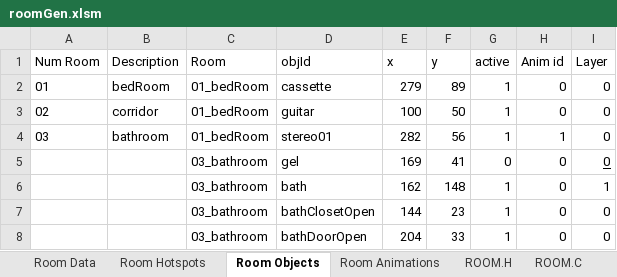
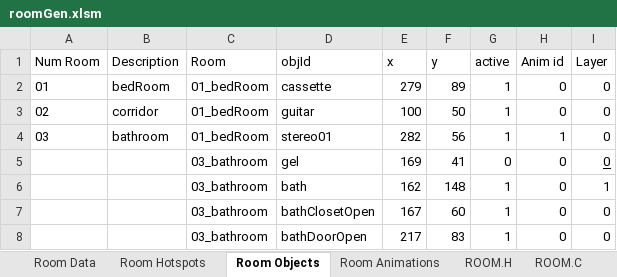
Before and after one commit to warrior-rockk/out-of-cash, an Excel workbook: tools/roomGen.xlsm, sheet Room Objects, drawn as a sheet; values as stored, in another font and other column widths than the file's, no borders; table styles not drawn; the diff names each change by its address in the sheet, - before the commit and + after, or states it on an @@ line.

Commit message:
added debug feature to place room objects with cursor (O key with + and - to cycle)

```diff
--- a/tools/roomGen.xlsm (sheet Room Objects)
+++ b/tools/roomGen.xlsm (sheet Room Objects)
-E7 (x): 144
+E7 (x): 167
-F7 (y): 23
+F7 (y): 60
-E8 (x): 204
+E8 (x): 217
-F8 (y): 33
+F8 (y): 83
```
Also changed, not shown: charts or pictures, 6 other files.
